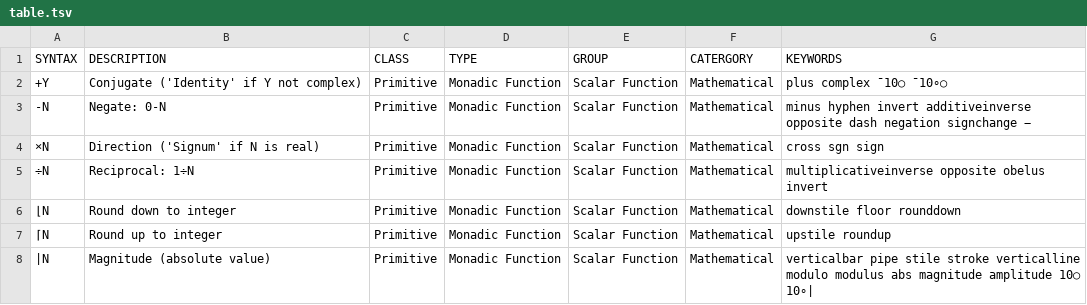
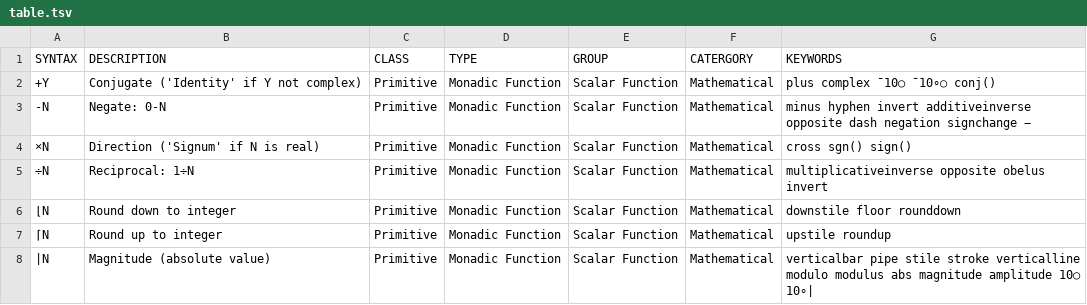
Before and after one commit to abrudz/aplcart, a TSV file: table.tsv, drawn as a sheet; only a part is shown; the diff covers the shown part only.

```diff
--- a/table.tsv
+++ b/table.tsv
@@ -1,5 +1,5 @@
 SYNTAX	DESCRIPTION	CLASS	TYPE	GROUP	CATERGORY	KEYWORDS
-+Y	Conjugate ('Identity' if Y not complex)	Primitive	Monadic Function	Scalar Function	Mathematical	plus complex ¯10○ ¯10∘○
++Y	Conjugate ('Identity' if Y not complex)	Primitive	Monadic Function	Scalar Function	Mathematical	plus complex ¯10○ ¯10∘○ conj()
 -N	Negate: 0-N	Primitive	Monadic Function	Scalar Function	Mathematical	minus hyphen invert additiveinverse opposite dash negation signchange −
-×N	Direction ('Signum' if N is real)	Primitive	Monadic Function	Scalar Function	Mathematical	cross sgn sign
+×N	Direction ('Signum' if N is real)	Primitive	Monadic Function	Scalar Function	Mathematical	cross sgn() sign()
 ÷N	Reciprocal: 1÷N	Primitive	Monadic Function	Scalar Function	Mathematical	multiplicativeinverse opposite obelus invert
```
Also changed, not shown: 33 edited cells elsewhere in this file.
